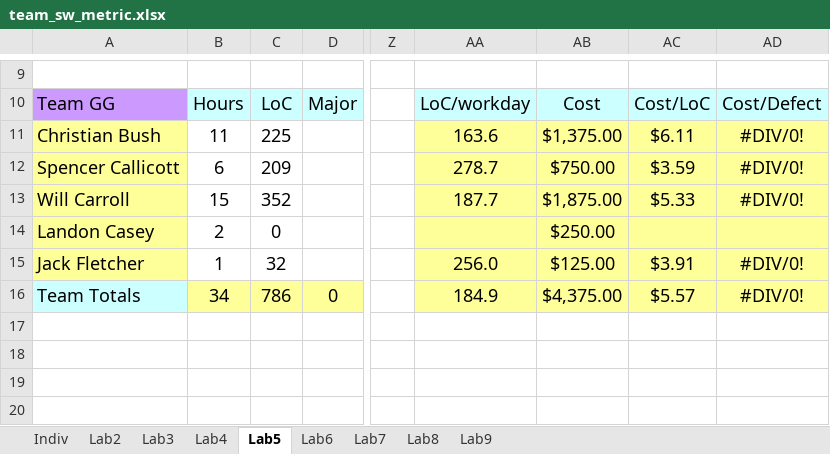
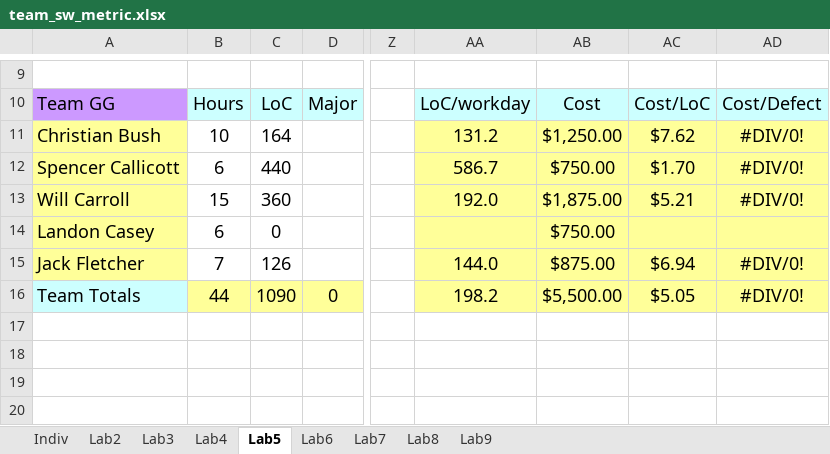
Before and after one commit to Tuxprogrammer/msu_ece4723, an Excel workbook: lab_6/docs/team_sw_metric.xlsx, sheet Lab5, drawn as a sheet; only a part is shown, gaps mark what is left out; values as stored, in another font and other column widths than the file's, no borders; charts and pictures not drawn; the diff names each change by its address in the sheet, - before the commit and + after, or states it on an @@ line.

```diff
--- a/lab_6/docs/team_sw_metric.xlsx (sheet Lab5)
+++ b/lab_6/docs/team_sw_metric.xlsx (sheet Lab5)
-B11: 11
+B11: 10
-C11: 225
+C11: 164
-AA11: 163.6
+AA11: 131.2
-AB11: $1,375.00
+AB11: $1,250.00
-AC11: $6.11
+AC11: $7.62
-C12: 209
+C12: 440
-AA12: 278.7
+AA12: 586.7
-AC12: $3.59
+AC12: $1.70
-C13: 352
+C13: 360
-AA13: 187.7
+AA13: 192.0
-AC13: $5.33
+AC13: $5.21
-B14: 2
+B14: 6
-AB14: $250.00
+AB14: $750.00
-B15: 1
+B15: 7
-C15: 32
+C15: 126
-AA15: 256.0
+AA15: 144.0
-AB15: $125.00
+AB15: $875.00
-AC15: $3.91
+AC15: $6.94
-B16: 34
+B16: 44
-C16: 786
+C16: 1090
-AA16: 184.9
+AA16: 198.2
-AB16: $4,375.00
+AB16: $5,500.00
-AC16: $5.57
+AC16: $5.05
```
Also changed, not shown: sheet Lab6, sheet Indiv, sheet Lab4, formulas that keep their value, charts or pictures, 2 other files.
